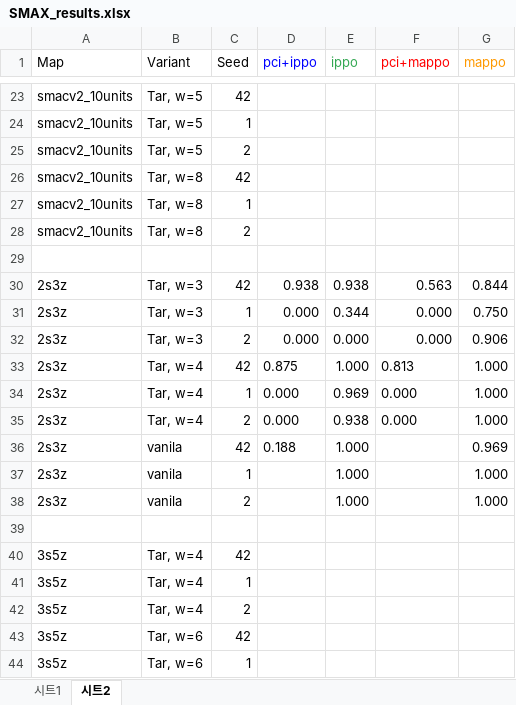
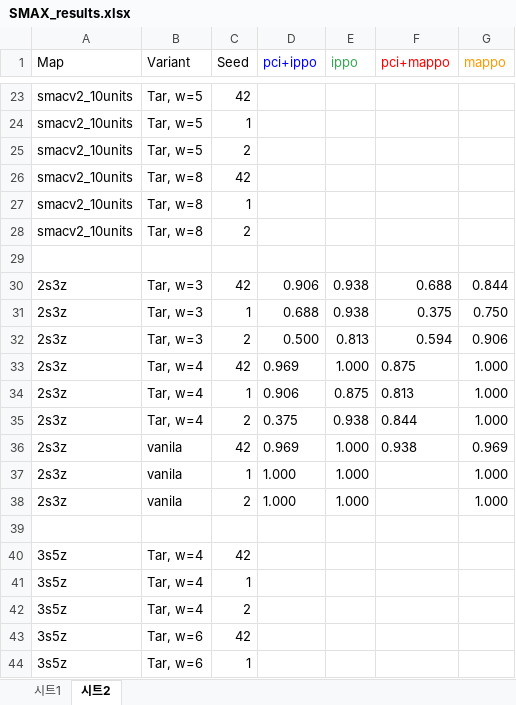
Before and after one commit to chamjinJoo/credit_assign_IRR, an Excel workbook: SMAX_results.xlsx, sheet 시트2, drawn as a sheet; only a part is shown, gaps mark what is left out; values as stored, in another font and other column widths than the file's, no borders; the diff covers the shown part only; the diff names each change by its address in the sheet, - before the commit and + after, or states it on an @@ line.

```diff
--- a/SMAX_results.xlsx (sheet 시트2)
+++ b/SMAX_results.xlsx (sheet 시트2)
-D30 (pci+ippo): 0.938
+D30 (pci+ippo): 0.906
-F30 (pci+mappo): 0.563
+F30 (pci+mappo): 0.688
-D31 (pci+ippo): 0.000
+D31 (pci+ippo): 0.688
-E31 (ippo): 0.344
+E31 (ippo): 0.938
-F31 (pci+mappo): 0.000
+F31 (pci+mappo): 0.375
-D32 (pci+ippo): 0.000
+D32 (pci+ippo): 0.500
-E32 (ippo): 0.000
+E32 (ippo): 0.813
-F32 (pci+mappo): 0.000
+F32 (pci+mappo): 0.594
-D33 (pci+ippo): 0.875
+D33 (pci+ippo): 0.969
-F33 (pci+mappo): 0.813
+F33 (pci+mappo): 0.875
-D34 (pci+ippo): 0.000
+D34 (pci+ippo): 0.906
-E34 (ippo): 0.969
+E34 (ippo): 0.875
-F34 (pci+mappo): 0.000
+F34 (pci+mappo): 0.813
-D35 (pci+ippo): 0.000
+D35 (pci+ippo): 0.375
-F35 (pci+mappo): 0.000
+F35 (pci+mappo): 0.844
-D36 (pci+ippo): 0.188
+D36 (pci+ippo): 0.969
-F36 (pci+mappo): (empty)
+F36 (pci+mappo): 0.938
-D37:D38 (pci+ippo): (empty)
+D37:D38 (pci+ippo): 1.000
```
Also changed, not shown: 20 edited cells elsewhere in this sheet, 17 other files.
